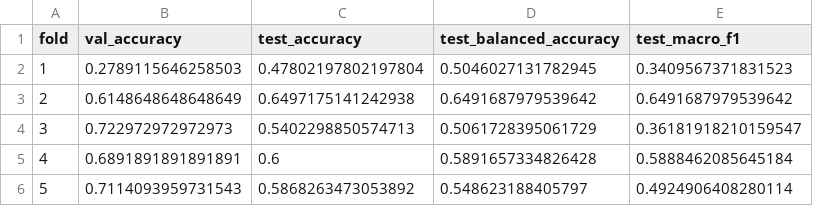
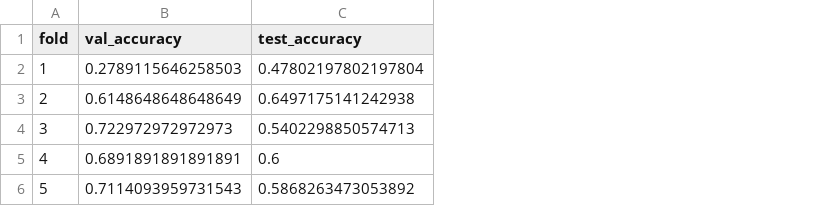
Before and after one commit to noura-gitto/Multimoda-braingnn, a CSV file: results/save_models/CC200_sMRI/with_ComBat/results.csv, drawn as a sheet; the diff names each change by its address in the sheet, - before the commit and + after, or states it on an @@ line.

```diff
--- a/results/save_models/CC200_sMRI/with_ComBat/results.csv
+++ b/results/save_models/CC200_sMRI/with_ComBat/results.csv
-column D (test_balanced_accuracy), rows 2-6: 0.5046027131782945 | 0.6491687979539642 | 0.5061728395061729 | 0.5891657334826428 | 0.548623188405797
-column E (test_macro_f1), rows 2-6: 0.3409567371831523 | 0.6491687979539642 | 0.36181918210159547 | 0.5888462085645184 | 0.4924906408280114
```
Also changed, not shown: 53 other files.
